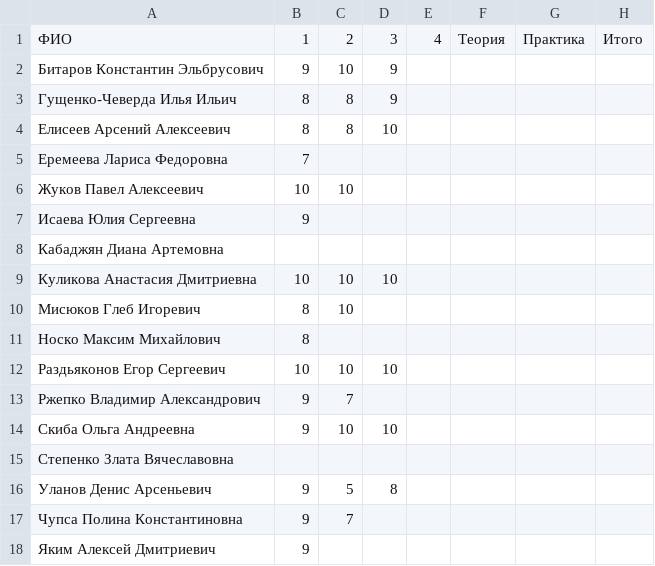
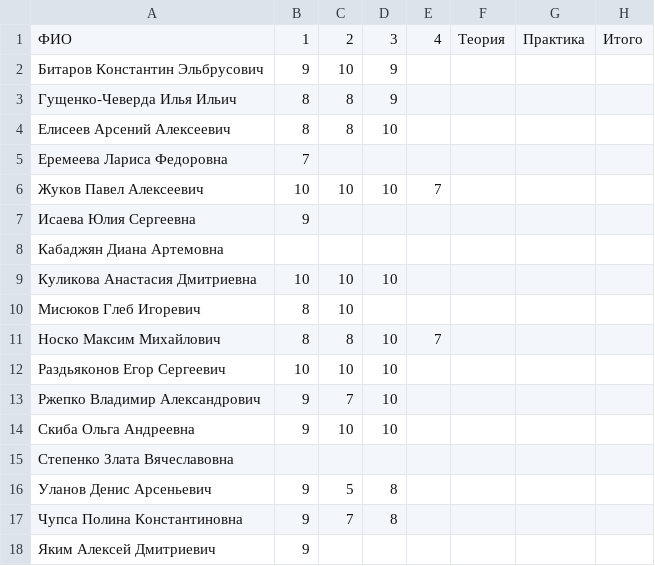
Before and after one commit to balezz/cv_course, a CSV file: LEADERBOARD.csv, drawn as a sheet.

Commit message:
Update LEADERBOARD.csv

```diff
--- a/LEADERBOARD.csv
+++ b/LEADERBOARD.csv
@@ -5,3 +5,3 @@
 Еремеева Лариса Федоровна,7,,,,,,
-Жуков Павел Алексеевич,10,10,,,,,
+Жуков Павел Алексеевич,10,10,10,7,,,
 Исаева Юлия Сергеевна,9,,,,,,
@@ -10,5 +10,5 @@
 Мисюков Глеб Игоревич,8,10,,,,,
-Носко Максим Михайлович,8,,,,,,
+Носко Максим Михайлович,8,8,10,7,,,
 Раздьяконов Егор Сергеевич,10,10,10,,,,
-Ржепко Владимир Александрович,9,7,,,,,
+Ржепко Владимир Александрович,9,7,10,,,,
 Скиба Ольга Андреевна,9,10,10,,,,
@@ -16,3 +16,3 @@
 Уланов Денис Арсеньевич,9,5,8,,,,
-Чупса Полина Константиновна,9,7,,,,,
+Чупса Полина Константиновна,9,7,8,,,,
 Яким Алексей Дмитриевич,9,,,,,,
```
